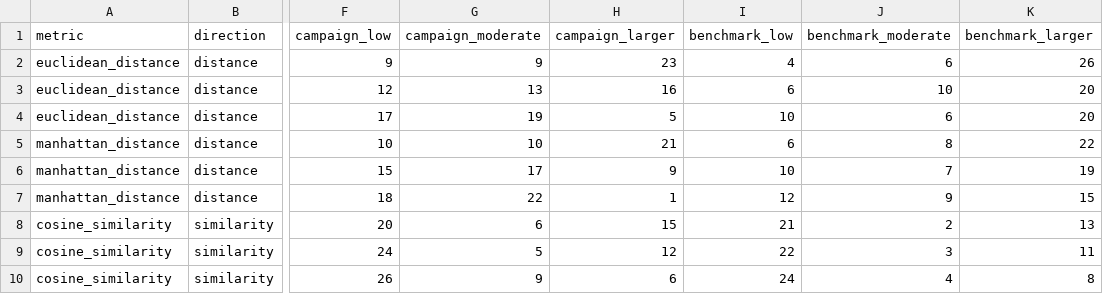
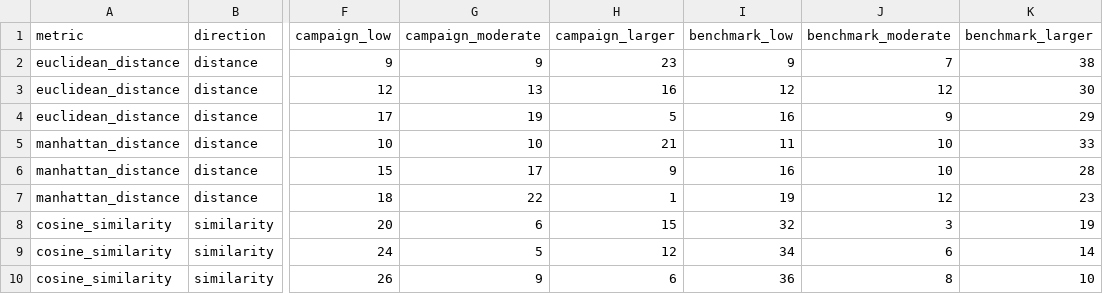
Before and after one commit to TakoVHS/CogniPrint, a CSV file: evidence/statistical-validation-v1/threshold-sensitivity.csv, drawn as a sheet; only a part is shown, gaps mark what is left out; the diff names each change by its address in the sheet, - before the commit and + after, or states it on an @@ line.

```diff
--- a/evidence/statistical-validation-v1/threshold-sensitivity.csv
+++ b/evidence/statistical-validation-v1/threshold-sensitivity.csv
-I2 (benchmark_low): 4
+I2 (benchmark_low): 9
-J2 (benchmark_moderate): 6
+J2 (benchmark_moderate): 7
-K2 (benchmark_larger): 26
+K2 (benchmark_larger): 38
-I3 (benchmark_low): 6
+I3 (benchmark_low): 12
-J3 (benchmark_moderate): 10
+J3 (benchmark_moderate): 12
-K3 (benchmark_larger): 20
+K3 (benchmark_larger): 30
-I4 (benchmark_low): 10
+I4 (benchmark_low): 16
-J4 (benchmark_moderate): 6
+J4 (benchmark_moderate): 9
-K4 (benchmark_larger): 20
+K4 (benchmark_larger): 29
-I5 (benchmark_low): 6
+I5 (benchmark_low): 11
-J5 (benchmark_moderate): 8
+J5 (benchmark_moderate): 10
-K5 (benchmark_larger): 22
+K5 (benchmark_larger): 33
-I6 (benchmark_low): 10
+I6 (benchmark_low): 16
-J6 (benchmark_moderate): 7
+J6 (benchmark_moderate): 10
-K6 (benchmark_larger): 19
+K6 (benchmark_larger): 28
-I7 (benchmark_low): 12
+I7 (benchmark_low): 19
-J7 (benchmark_moderate): 9
+J7 (benchmark_moderate): 12
-K7 (benchmark_larger): 15
+K7 (benchmark_larger): 23
-I8 (benchmark_low): 21
+I8 (benchmark_low): 32
-J8 (benchmark_moderate): 2
+J8 (benchmark_moderate): 3
-K8 (benchmark_larger): 13
+K8 (benchmark_larger): 19
-I9 (benchmark_low): 22
+I9 (benchmark_low): 34
-J9 (benchmark_moderate): 3
+J9 (benchmark_moderate): 6
-K9 (benchmark_larger): 11
+K9 (benchmark_larger): 14
-I10 (benchmark_low): 24
+I10 (benchmark_low): 36
-J10 (benchmark_moderate): 4
+J10 (benchmark_moderate): 8
-K10 (benchmark_larger): 8
+K10 (benchmark_larger): 10
```
Also changed, not shown: datasets/public-benchmark-v1.1/metadata/intake-candidates.csv, evidence/statistical-validation-v1/benchmark-axis-summary.csv, 45 other files.
